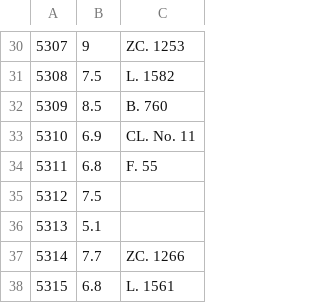
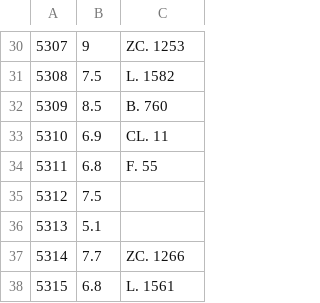
Before and after one commit to aureus123/catalogs, a CSV file: scans/rnao14_page105.csv, drawn as a sheet; only a part is shown, gaps mark what is left out.

Commit message:
Added Circumpolar List from RNAO2

```diff
--- a/scans/rnao14_page105.csv
+++ b/scans/rnao14_page105.csv
@@ -32,3 +32,3 @@
 5309, 8.5, B. 760
-5310, 6.9, CL. No. 11
+5310, 6.9, CL. 11
 5311, 6.8, F. 55
```
Also changed, not shown: scans/rnao14_page136.csv, scans/rnao14_page192.csv, 9 other files.
